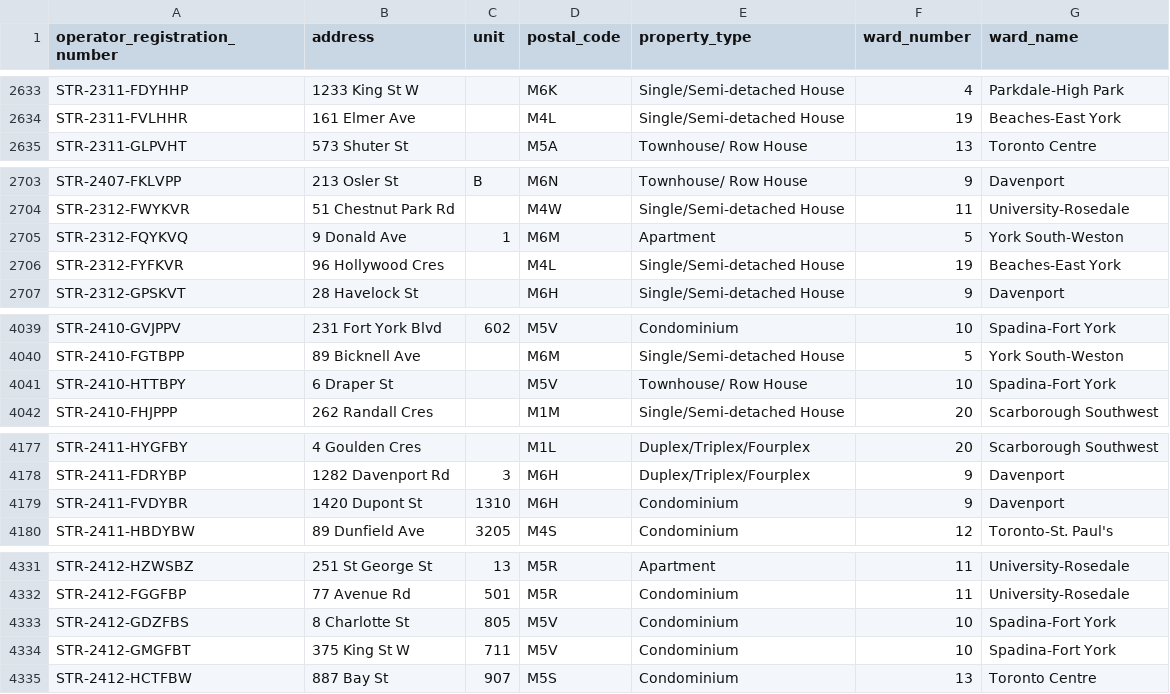
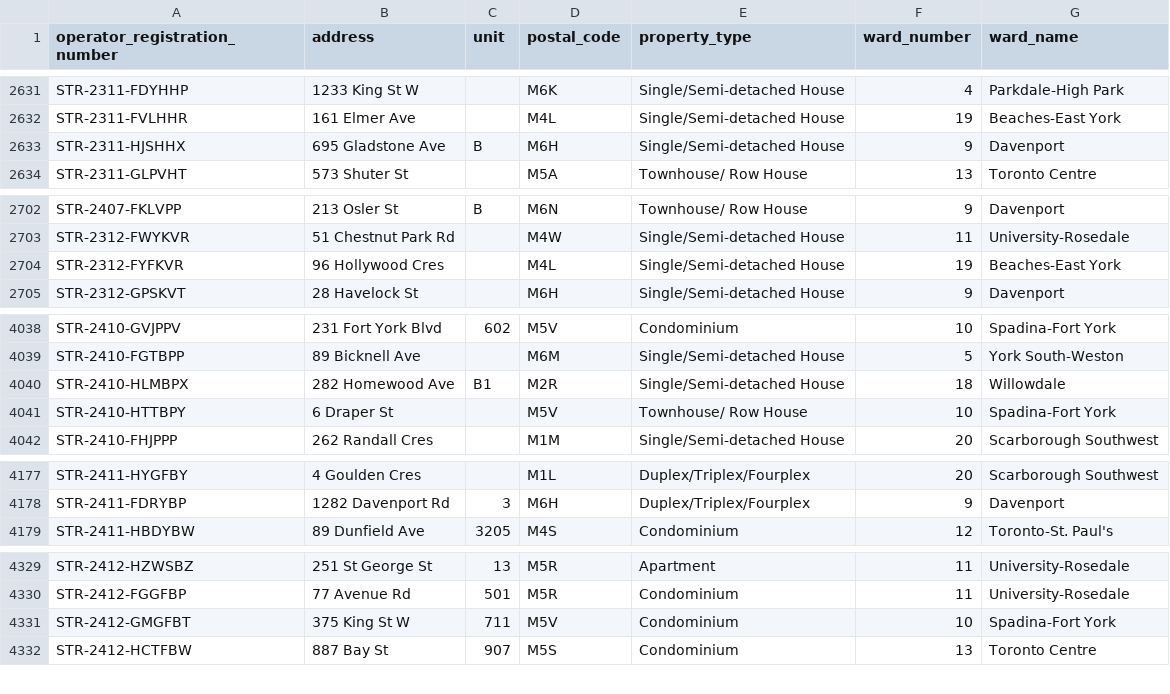
Before and after one commit to RamVasuthevan/city-of-toronto-short-term-rentals-registration, a CSV file: short-term-rental-registrations-data.csv, drawn as a sheet; only a part is shown, gaps mark what is left out; removed rows and columns are numbered as before the commit, all else as after; the diff covers the shown part only; the diff names each change by its address in the sheet, - before the commit and + after, or states it on an @@ line.

```diff
--- a/short-term-rental-registrations-data.csv
+++ b/short-term-rental-registrations-data.csv
+row 2633: STR-2311-HJSHHX | 695 Gladstone Ave | B | M6H | Single/Semi-detached House | 9 | Davenport
-row 2705: STR-2312-FQYKVQ | 9 Donald Ave | 1 | M6M | Apartment | 5 | York South-Weston
+row 4040: STR-2410-HLMBPX | 282 Homewood Ave | B1 | M2R | Single/Semi-detached House | 18 | Willowdale
-row 4179: STR-2411-FVDYBR | 1420 Dupont St | 1310 | M6H | Condominium | 9 | Davenport
-row 4333: STR-2412-GDZFBS | 8 Charlotte St | 805 | M5V | Condominium | 10 | Spadina-Fort York
```
Also changed, not shown: 5 added rows, 12 removed rows, 4 moved rows and 2 edited cells elsewhere in this file.
